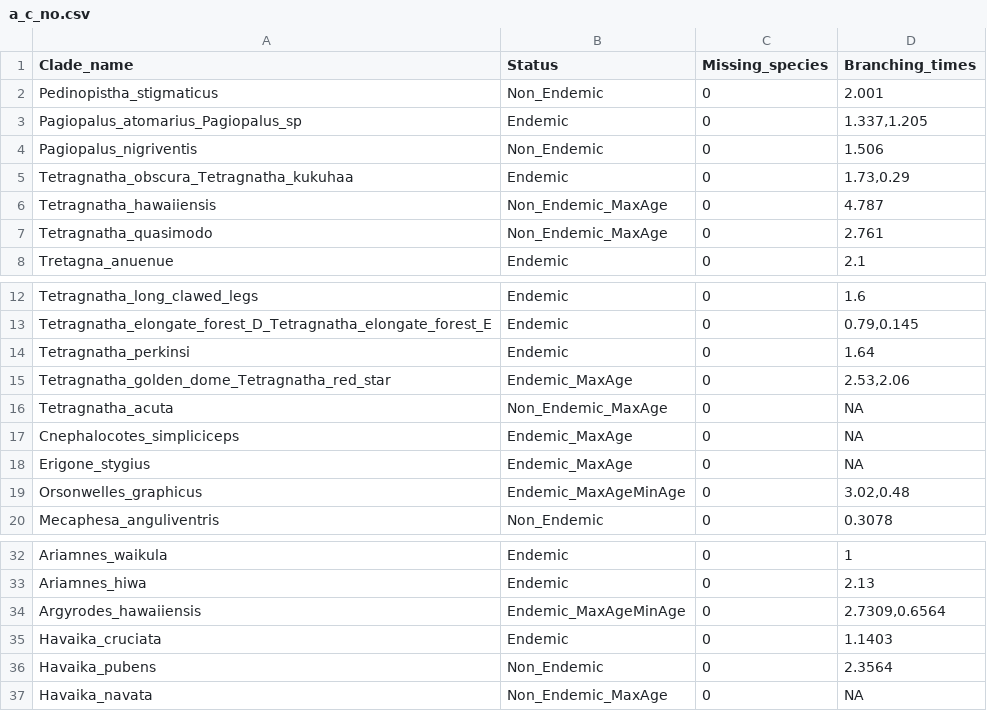
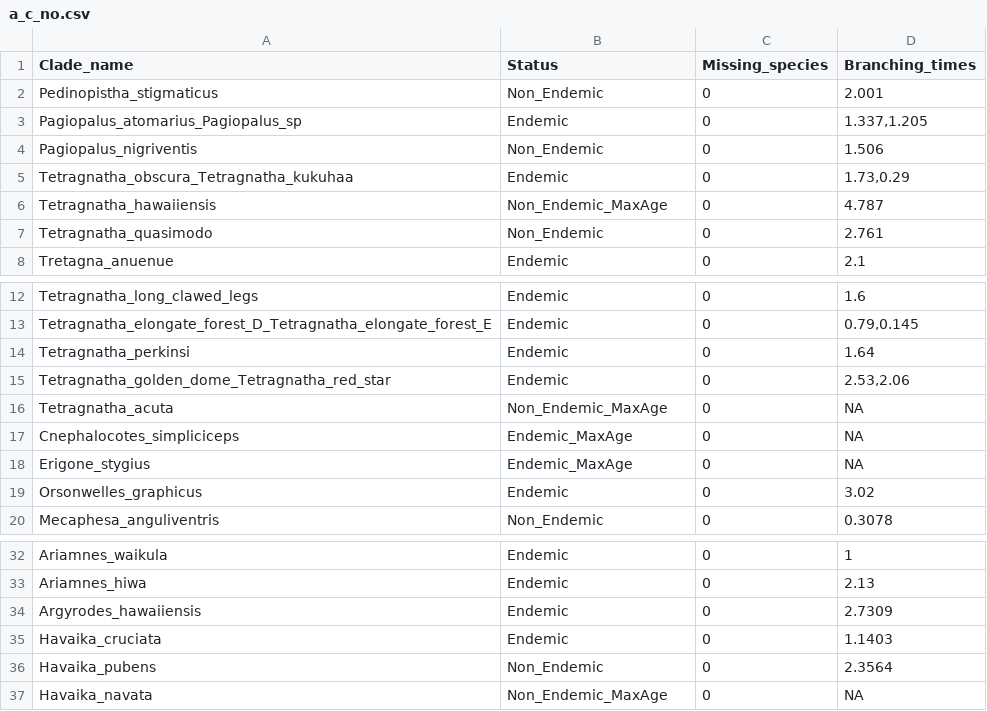
Before and after one commit to Neves-P/hawaiispiders, a CSV file: inst/extdata/a_c_no.csv, drawn as a sheet; only a part is shown, gaps mark what is left out.

```diff
--- a/inst/extdata/a_c_no.csv
+++ b/inst/extdata/a_c_no.csv
@@ -6,3 +6,3 @@ Tetragnatha_obscura_Tetragnatha_kukuhaa,Endemic,0,"1.73,0.29"
 Tetragnatha_hawaiiensis,Non_Endemic_MaxAge,0,4.787
-Tetragnatha_quasimodo,Non_Endemic_MaxAge,0,2.761
+Tetragnatha_quasimodo,Non_Endemic,0,2.761
 Tretagna_anuenue,Endemic,0,2.1
@@ -14,3 +14,3 @@ Tetragnatha_elongate_forest_D_Tetragnatha_elongate_forest_E,Endemic,0,"0.79,0.14
 Tetragnatha_perkinsi,Endemic,0,1.64
-Tetragnatha_golden_dome_Tetragnatha_red_star,Endemic_MaxAge,0,"2.53,2.06"
+Tetragnatha_golden_dome_Tetragnatha_red_star,Endemic,0,"2.53,2.06"
 Tetragnatha_acuta,Non_Endemic_MaxAge,0,NA
@@ -18,3 +18,3 @@ Cnephalocotes_simpliciceps,Endemic_MaxAge,0,NA
 Erigone_stygius,Endemic_MaxAge,0,NA
-Orsonwelles_graphicus,Endemic_MaxAgeMinAge,0,"3.02,0.48"
+Orsonwelles_graphicus,Endemic,0,3.02
 Mecaphesa_anguliventris,Non_Endemic,0,0.3078
@@ -33,3 +33,3 @@ Ariamnes_waikula,Endemic,0,1
 Ariamnes_hiwa,Endemic,0,2.13
-Argyrodes_hawaiiensis,Endemic_MaxAgeMinAge,0,"2.7309,0.6564"
+Argyrodes_hawaiiensis,Endemic,0,2.7309
 Havaika_cruciata,Endemic,0,1.1403
```
Also changed, not shown: inst/extdata/a_c_min.csv, inst/extdata/a_m_min.csv, 1 other file.
